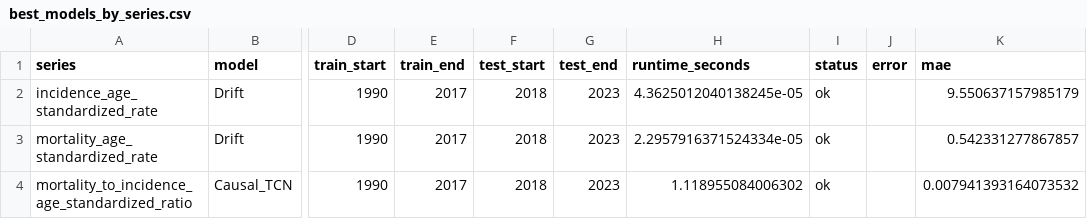
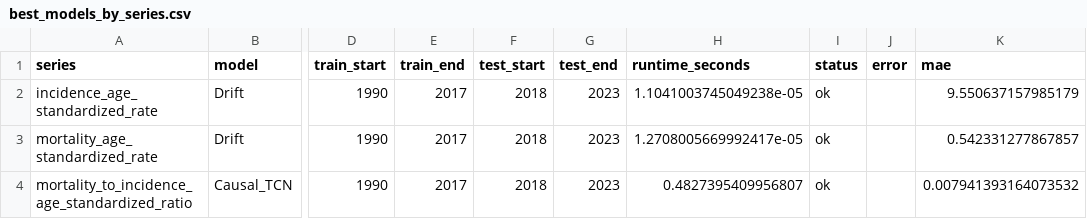
Before and after one commit to codoom1/TB_Ghana_Research, a CSV file: outputs/tables/best_models_by_series.csv, drawn as a sheet; only a part is shown, gaps mark what is left out; the diff names each change by its address in the sheet, - before the commit and + after, or states it on an @@ line.

```diff
--- a/outputs/tables/best_models_by_series.csv
+++ b/outputs/tables/best_models_by_series.csv
-H2 (runtime_seconds): 4.3625012040138245e-05
+H2 (runtime_seconds): 1.1041003745049238e-05
-H3 (runtime_seconds): 2.2957916371524334e-05
+H3 (runtime_seconds): 1.2708005669992417e-05
-H4 (runtime_seconds): 1.118955084006302
+H4 (runtime_seconds): 0.4827395409956807
```
Also changed, not shown: outputs/forecasts/all_model_forecasts_2024_2030.csv, outputs/forecasts/best_model_forecasts_2024_2030_with_uncertainty.csv, 43 other files.
